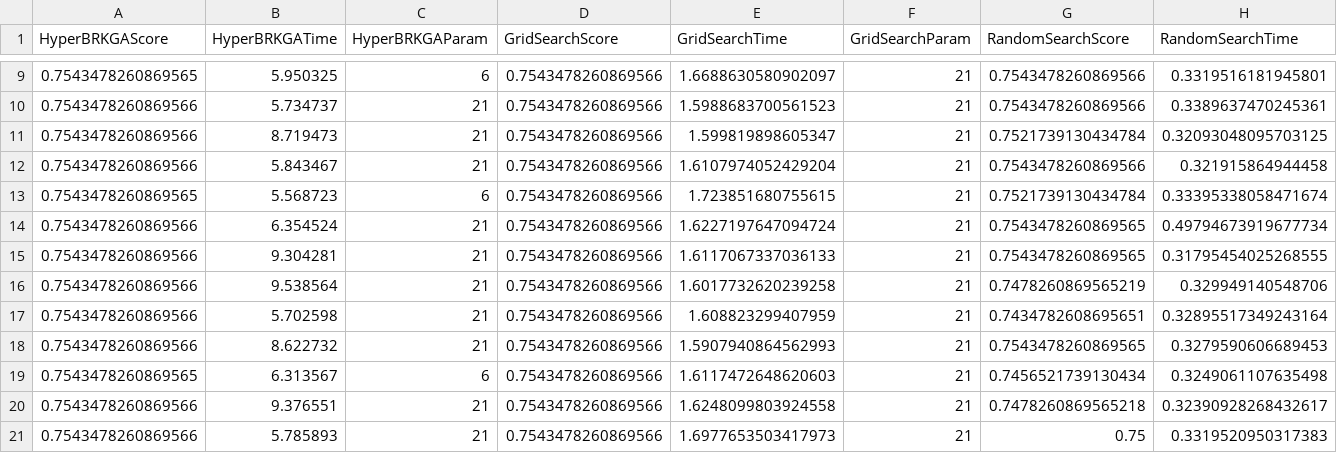
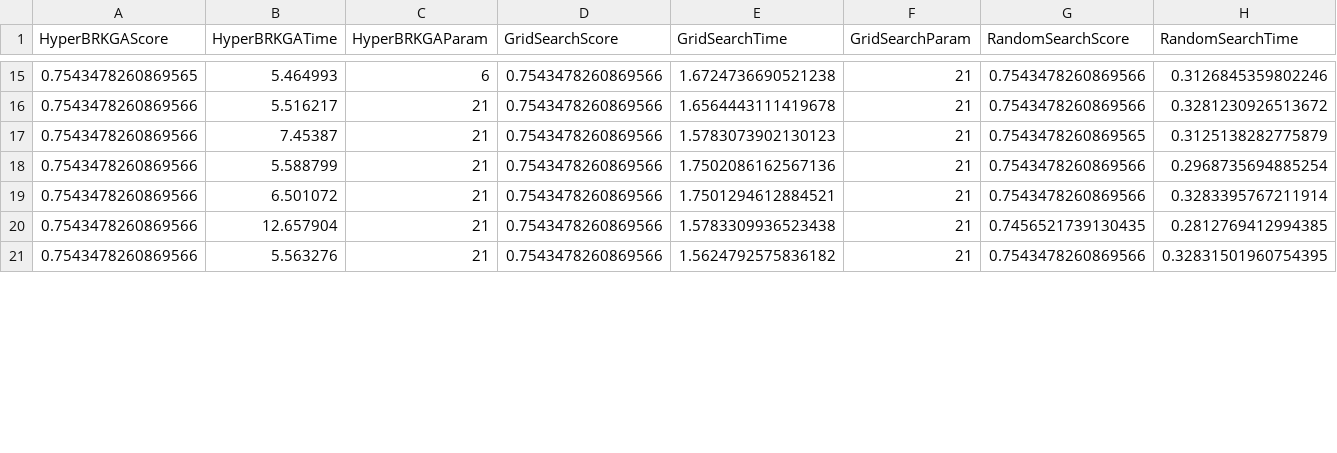
Before and after one commit to leosauberman/skhyperbrkga, a CSV file: results_2.csv, drawn as a sheet; only a part is shown, gaps mark what is left out; removed rows and columns are numbered as before the commit, all else as after; rows hold the shown columns only; the diff covers the shown part only; the diff names each change by its address in the sheet, - before the commit and + after, or states it on an @@ line.

Commit message:
FIX: Corrige best_params do RandomSearchCV

```diff
--- a/results_2.csv
+++ b/results_2.csv
-B15 (HyperBRKGATime): 5.950325
+B15 (HyperBRKGATime): 5.464993
-E15 (GridSearchTime): 1.6688630580902097
+E15 (GridSearchTime): 1.6724736690521238
-H15 (RandomSearchTime): 0.3319516181945801
+H15 (RandomSearchTime): 0.3126845359802246
-B16 (HyperBRKGATime): 5.734737
+B16 (HyperBRKGATime): 5.516217
-E16 (GridSearchTime): 1.5988683700561523
+E16 (GridSearchTime): 1.6564443111419678
-H16 (RandomSearchTime): 0.3389637470245361
+H16 (RandomSearchTime): 0.3281230926513672
-B17 (HyperBRKGATime): 8.719473
+B17 (HyperBRKGATime): 7.45387
-E17 (GridSearchTime): 1.599819898605347
+E17 (GridSearchTime): 1.5783073902130123
-G17 (RandomSearchScore): 0.7521739130434784
+G17 (RandomSearchScore): 0.7543478260869565
-H17 (RandomSearchTime): 0.32093048095703125
+H17 (RandomSearchTime): 0.3125138282775879
-B18 (HyperBRKGATime): 5.843467
+B18 (HyperBRKGATime): 5.588799
-E18 (GridSearchTime): 1.6107974052429204
+E18 (GridSearchTime): 1.7502086162567136
-H18 (RandomSearchTime): 0.321915864944458
+H18 (RandomSearchTime): 0.2968735694885254
-row 13: 0.7543478260869565 | 5.568723 | 6 | 0.7543478260869566 | 1.723851680755615 | 21 | 0.7521739130434784 | 0.33395338058471674
-B19 (HyperBRKGATime): 6.354524
+B19 (HyperBRKGATime): 6.501072
-E19 (GridSearchTime): 1.6227197647094724
+E19 (GridSearchTime): 1.7501294612884521
-G19 (RandomSearchScore): 0.7543478260869565
+G19 (RandomSearchScore): 0.7543478260869566
-H19 (RandomSearchTime): 0.49794673919677734
+H19 (RandomSearchTime): 0.3283395767211914
-B20 (HyperBRKGATime): 9.304281
+B20 (HyperBRKGATime): 12.657904
-E20 (GridSearchTime): 1.6117067337036133
+E20 (GridSearchTime): 1.5783309936523438
-G20 (RandomSearchScore): 0.7543478260869565
+G20 (RandomSearchScore): 0.7456521739130435
-H20 (RandomSearchTime): 0.31795454025268555
+H20 (RandomSearchTime): 0.2812769412994385
-B21 (HyperBRKGATime): 9.538564
+B21 (HyperBRKGATime): 5.563276
-E21 (GridSearchTime): 1.6017732620239258
+E21 (GridSearchTime): 1.5624792575836182
-G21 (RandomSearchScore): 0.7478260869565219
+G21 (RandomSearchScore): 0.7543478260869566
-H21 (RandomSearchTime): 0.329949140548706
+H21 (RandomSearchTime): 0.32831501960754395
-row 17: 0.7543478260869566 | 5.702598 | 21 | 0.7543478260869566 | 1.608823299407959 | 21 | 0.7434782608695651 | 0.32895517349243164
-row 18: 0.7543478260869566 | 8.622732 | 21 | 0.7543478260869566 | 1.5907940864562993 | 21 | 0.7543478260869565 | 0.3279590606689453
-row 19: 0.7543478260869565 | 6.313567 | 6 | 0.7543478260869566 | 1.6117472648620603 | 21 | 0.7456521739130434 | 0.3249061107635498
-row 20: 0.7543478260869566 | 9.376551 | 21 | 0.7543478260869566 | 1.6248099803924558 | 21 | 0.7478260869565218 | 0.32390928268432617
-row 21: 0.7543478260869566 | 5.785893 | 21 | 0.7543478260869566 | 1.6977653503417973 | 21 | 0.75 | 0.3319520950317383
```
Also changed, not shown: 6 added rows and 29 edited cells elsewhere in this file, 2 other files.
